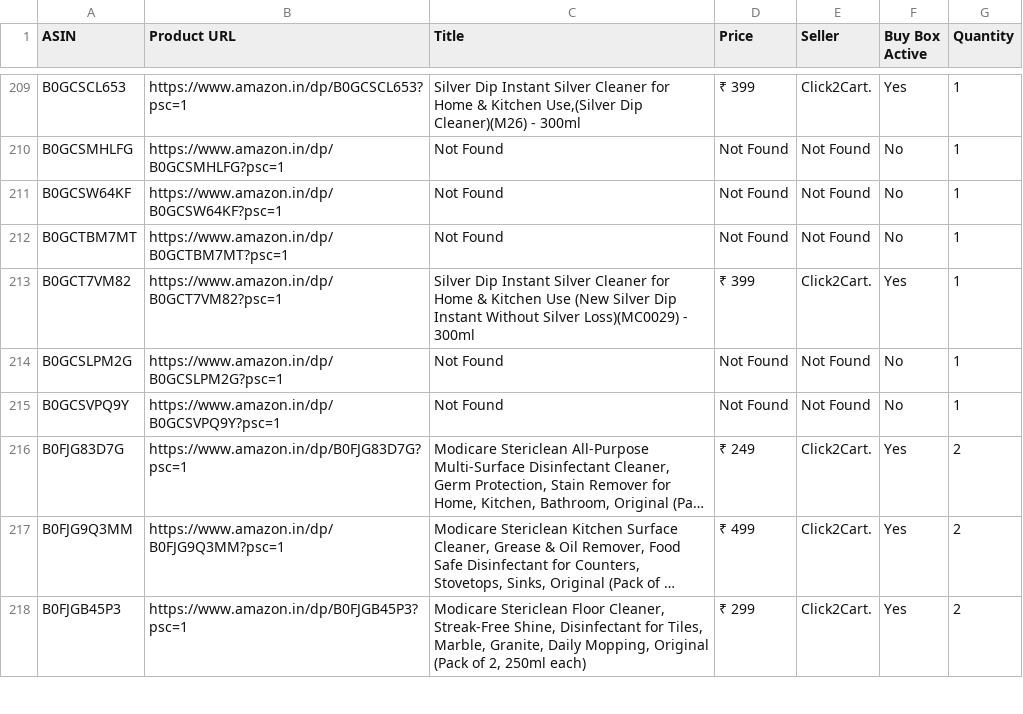
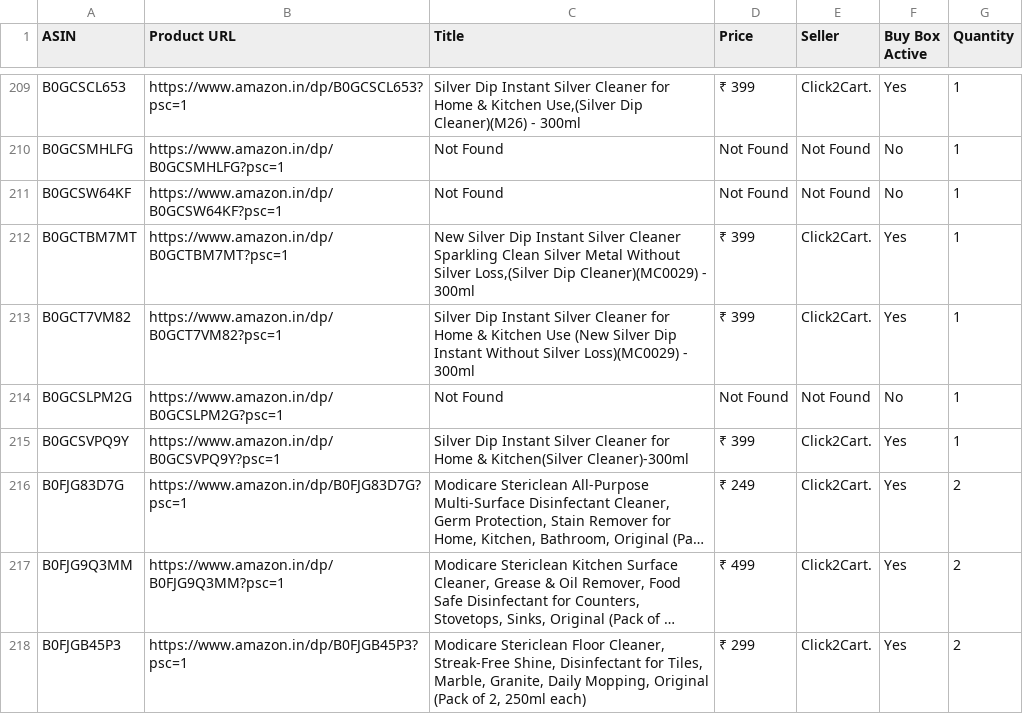
Before and after one commit to egaurav006/amazon-scraper, a CSV file: amazon_data.csv, drawn as a sheet; only a part is shown, gaps mark what is left out; long unchanged cells end in …; the diff covers the shown part only; the diff names each change by its address in the sheet, - before the commit and + after, or states it on an @@ line.

```diff
--- a/amazon_data.csv
+++ b/amazon_data.csv
-C212 (Title): Not Found
+C212 (Title): New Silver Dip Instant Silver Cleaner Sparkling Clean Silver Metal Without Silver Loss,(Silver Dip Cleaner)(MC0029) - 300ml
-D212 (Price): Not Found
+D212 (Price): ₹ 399
-E212 (Seller): Not Found
+E212 (Seller): Click2Cart.
-F212 (Buy Box Active): No
+F212 (Buy Box Active): Yes
-C215 (Title): Not Found
+C215 (Title): Silver Dip Instant Silver Cleaner for Home & Kitchen(Silver Cleaner)-300ml
-D215 (Price): Not Found
+D215 (Price): ₹ 399
-E215 (Seller): Not Found
+E215 (Seller): Click2Cart.
-F215 (Buy Box Active): No
+F215 (Buy Box Active): Yes
```
Also changed, not shown: 23 edited cells elsewhere in this file.
